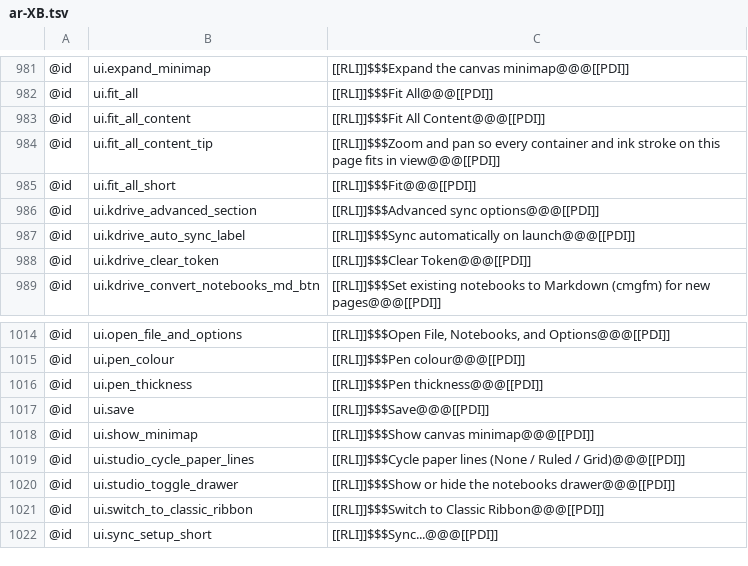
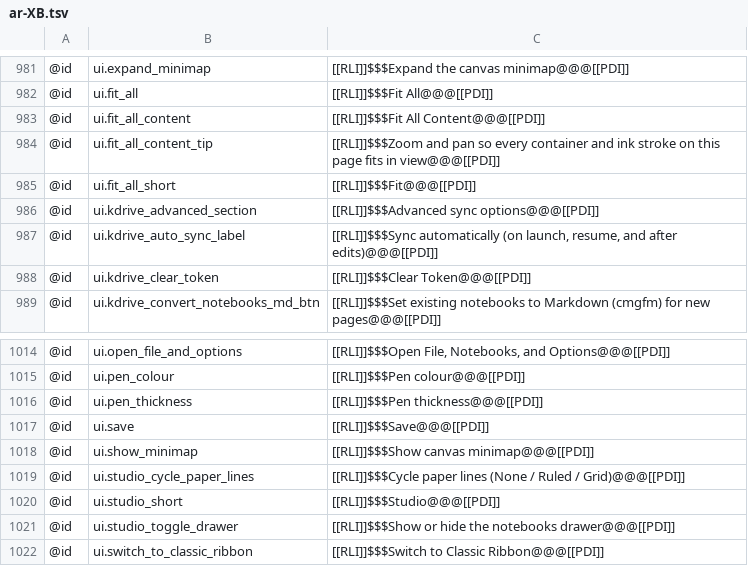
Before and after one commit to antimajorana/Nocturne, a TSV file: i18n/ar-XB.tsv, drawn as a sheet; only a part is shown, gaps mark what is left out; the shorter side is filled out with more unchanged rows.

```diff
--- a/i18n/ar-XB.tsv
+++ b/i18n/ar-XB.tsv
@@ -986,3 +986,3 @@
 @id	ui.kdrive_advanced_section	[[RLI]]$$$Advanced sync options@@@[[PDI]]
-@id	ui.kdrive_auto_sync_label	[[RLI]]$$$Sync automatically on launch@@@[[PDI]]
+@id	ui.kdrive_auto_sync_label	[[RLI]]$$$Sync automatically (on launch, resume, and after edits)@@@[[PDI]]
 @id	ui.kdrive_clear_token	[[RLI]]$$$Clear Token@@@[[PDI]]
@@ -1019,2 +1019,3 @@
 @id	ui.studio_cycle_paper_lines	[[RLI]]$$$Cycle paper lines (None / Ruled / Grid)@@@[[PDI]]
+@id	ui.studio_short	[[RLI]]$$$Studio@@@[[PDI]]
 @id	ui.studio_toggle_drawer	[[RLI]]$$$Show or hide the notebooks drawer@@@[[PDI]]
```
Also changed, not shown: i18n/en-XA.tsv, i18n/en.tsv, 20 other files.
